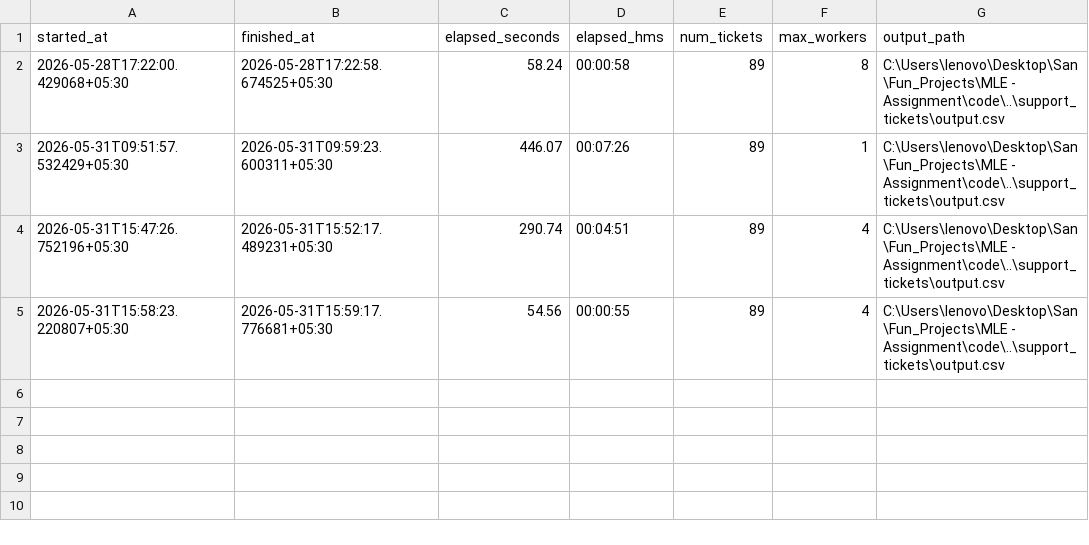
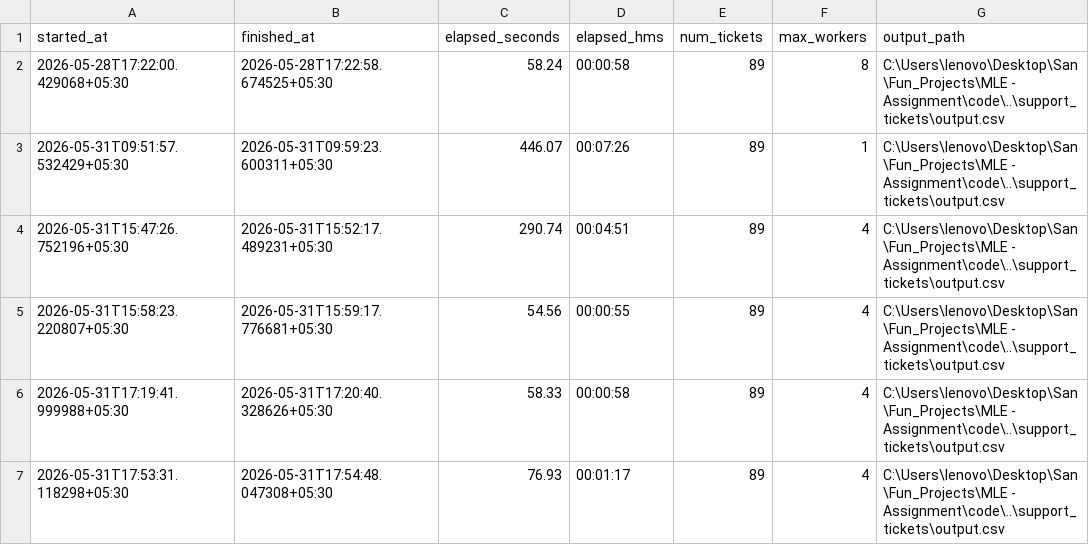
Before and after one commit to iamsankeerth/MLE-Assignment, a CSV file: support_tickets/run_history.csv, drawn as a sheet; the diff names each change by its address in the sheet, - before the commit and + after, or states it on an @@ line.

```diff
--- a/support_tickets/run_history.csv
+++ b/support_tickets/run_history.csv
+row 6: 2026-05-31T17:19:41.999988+05:30 | 2026-05-31T17:20:40.328626+05:30 | 58.33 | 00:00:58 | 89 | 4 | C:\Users\lenovo\Desktop\San\Fun_Projects\MLE - Assignment\code\..\support_tickets\output.csv
+row 7: 2026-05-31T17:53:31.118298+05:30 | 2026-05-31T17:54:48.047308+05:30 | 76.93 | 00:01:17 | 89 | 4 | C:\Users\lenovo\Desktop\San\Fun_Projects\MLE - Assignment\code\..\support_tickets\output.csv
```
Also changed, not shown: support_tickets/output.csv, 5 other files.
